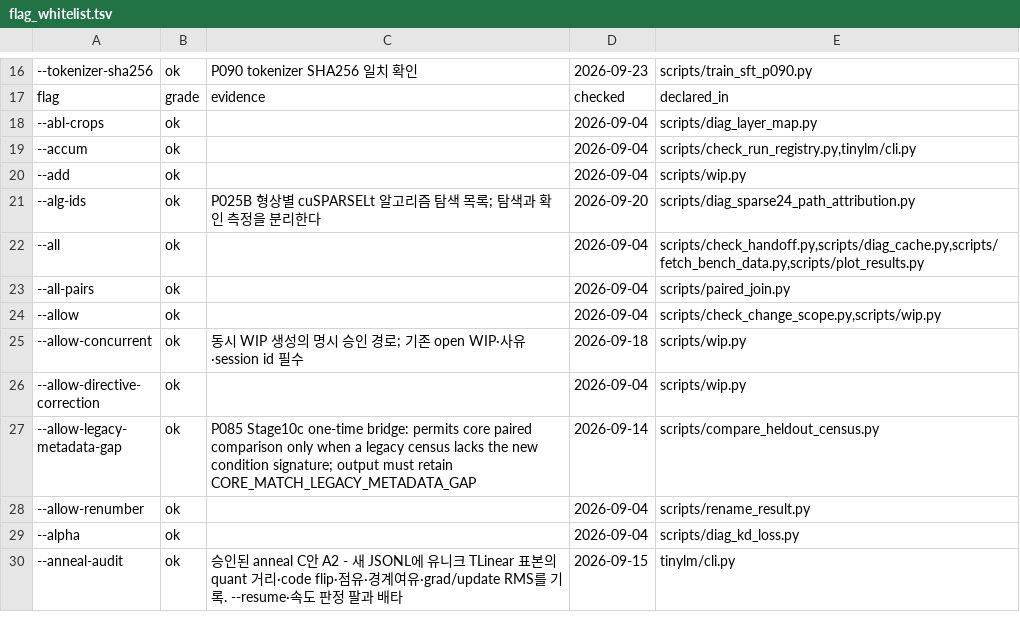
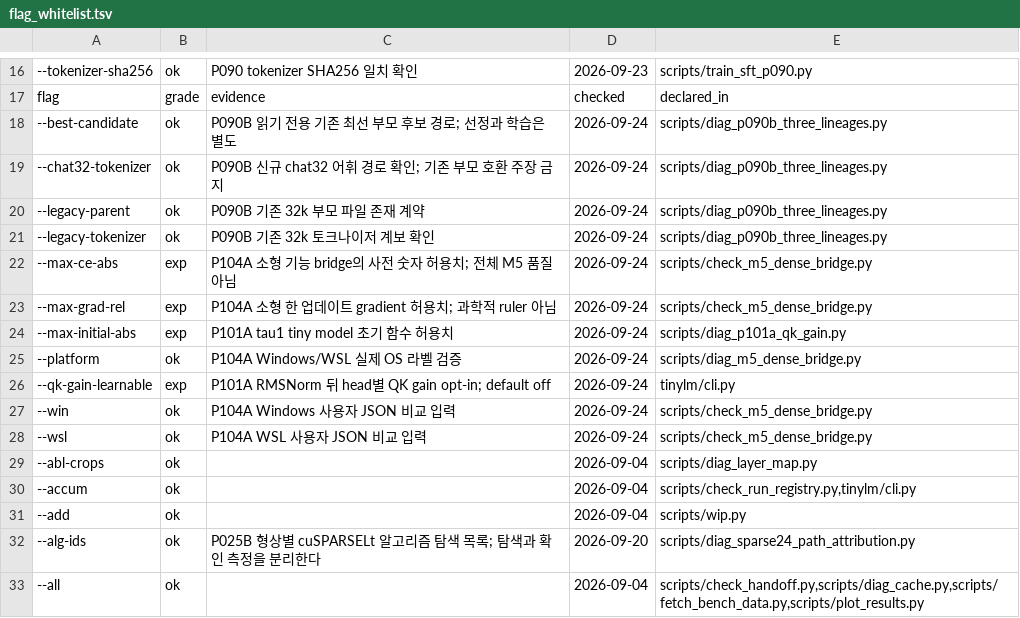
Before and after one commit to myplmy/TinyLM, a TSV file: scripts/flag_whitelist.tsv, drawn as a sheet; only a part is shown, gaps mark what is left out; the shorter side is filled out with more unchanged rows.

Commit message:
승인 연구안의 기능 게이트와 SFT 3계보·WSL 교량 준비
A/B/C 승인 진행 제안서와 P101A/P102A/P103A 기능 계획을 연결한다.
E384·MTP·QK 및 손실·VJP·INT8 캐시의 정적/CPU 계약을 분리한다.
P090B 세 SFT 계보와 P104A M4/M5 소형 교량 준비를 추가한다.
삭제된 SH의 TSV 고아 행은 보존 가능한 이력으로 이관한다.
P104A Windows Stage1B 명명과 M5 V2 업데이트 증거를 보완한다.

```diff
--- a/scripts/flag_whitelist.tsv
+++ b/scripts/flag_whitelist.tsv
@@ -17,2 +17,13 @@
 flag	grade	evidence	checked	declared_in
+--best-candidate	ok	P090B 읽기 전용 기존 최선 부모 후보 경로; 선정과 학습은 별도	2026-09-24	scripts/diag_p090b_three_lineages.py
+--chat32-tokenizer	ok	P090B 신규 chat32 어휘 경로 확인; 기존 부모 호환 주장 금지	2026-09-24	scripts/diag_p090b_three_lineages.py
+--legacy-parent	ok	P090B 기존 32k 부모 파일 존재 계약	2026-09-24	scripts/diag_p090b_three_lineages.py
+--legacy-tokenizer	ok	P090B 기존 32k 토크나이저 계보 확인	2026-09-24	scripts/diag_p090b_three_lineages.py
+--max-ce-abs	exp	P104A 소형 기능 bridge의 사전 숫자 허용치; 전체 M5 품질 아님	2026-09-24	scripts/check_m5_dense_bridge.py
+--max-grad-rel	exp	P104A 소형 한 업데이트 gradient 허용치; 과학적 ruler 아님	2026-09-24	scripts/check_m5_dense_bridge.py
+--max-initial-abs	exp	P101A tau1 tiny model 초기 함수 허용치	2026-09-24	scripts/diag_p101a_qk_gain.py
+--platform	ok	P104A Windows/WSL 실제 OS 라벨 검증	2026-09-24	scripts/diag_m5_dense_bridge.py
+--qk-gain-learnable	exp	P101A RMSNorm 뒤 head별 QK gain opt-in; default off	2026-09-24	tinylm/cli.py
+--win	ok	P104A Windows 사용자 JSON 비교 입력	2026-09-24	scripts/check_m5_dense_bridge.py
+--wsl	ok	P104A WSL 사용자 JSON 비교 입력	2026-09-24	scripts/check_m5_dense_bridge.py
 --abl-crops	ok		2026-09-04	scripts/diag_layer_map.py
```
Also changed, not shown: experiments.tsv, 37 other files.
